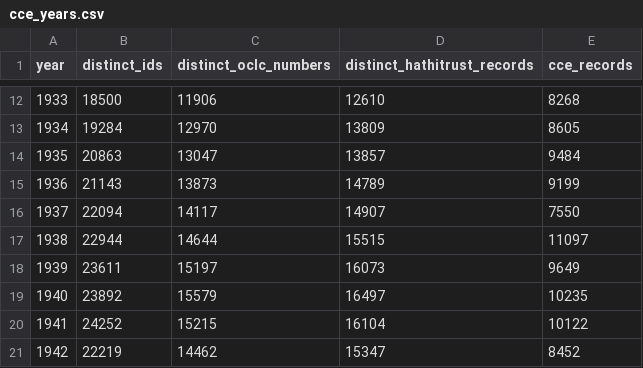
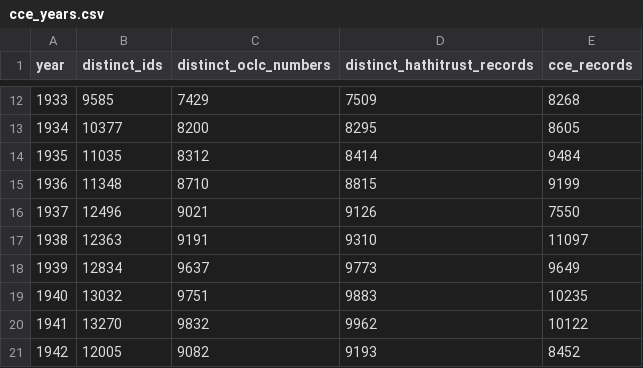
Before and after one commit to hadro/hathi_analysis, a CSV file: cce/cce_years.csv, drawn as a sheet; only a part is shown, gaps mark what is left out; the diff covers the shown part only.

```diff
--- a/cce/cce_years.csv
+++ b/cce/cce_years.csv
@@ -12,10 +12,10 @@ year,distinct_ids,distinct_oclc_numbers,distinct_hathitrust_records,cce_records
-1933,18500,11906,12610,8268
-1934,19284,12970,13809,8605
-1935,20863,13047,13857,9484
-1936,21143,13873,14789,9199
-1937,22094,14117,14907,7550
-1938,22944,14644,15515,11097
-1939,23611,15197,16073,9649
-1940,23892,15579,16497,10235
-1941,24252,15215,16104,10122
-1942,22219,14462,15347,8452
+1933,9585,7429,7509,8268
+1934,10377,8200,8295,8605
+1935,11035,8312,8414,9484
+1936,11348,8710,8815,9199
+1937,12496,9021,9126,7550
+1938,12363,9191,9310,11097
+1939,12834,9637,9773,9649
+1940,13032,9751,9883,10235
+1941,13270,9832,9962,10122
+1942,12005,9082,9193,8452
```
Also changed, not shown: 96 edited cells elsewhere in this file, 5 other files.
